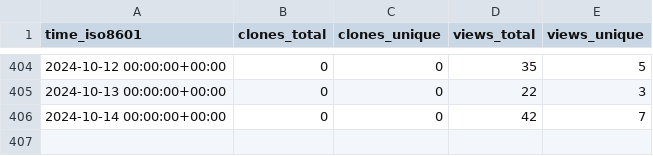
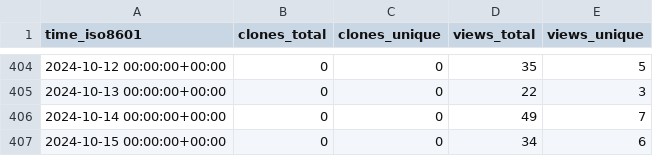
Before and after one commit to Ash-codes18/Lpu-colab-CPP-DSA-Soln, a CSV file: Ash-codes18/Lpu-colab-CPP-DSA-Soln/ghrs-data/views_clones_aggregate.csv, drawn as a sheet; only a part is shown, gaps mark what is left out.

```diff
--- a/Ash-codes18/Lpu-colab-CPP-DSA-Soln/ghrs-data/views_clones_aggregate.csv
+++ b/Ash-codes18/Lpu-colab-CPP-DSA-Soln/ghrs-data/views_clones_aggregate.csv
@@ -405,2 +405,3 @@ time_iso8601,clones_total,clones_unique,views_total,views_unique
 2024-10-13 00:00:00+00:00,0,0,22,3
-2024-10-14 00:00:00+00:00,0,0,42,7
+2024-10-14 00:00:00+00:00,0,0,49,7
+2024-10-15 00:00:00+00:00,0,0,34,6
```
Also changed, not shown: 1 other file.
